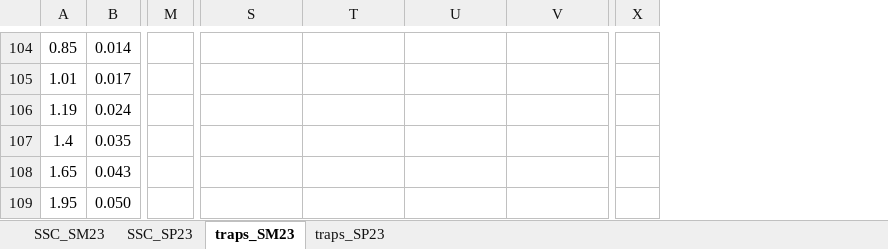
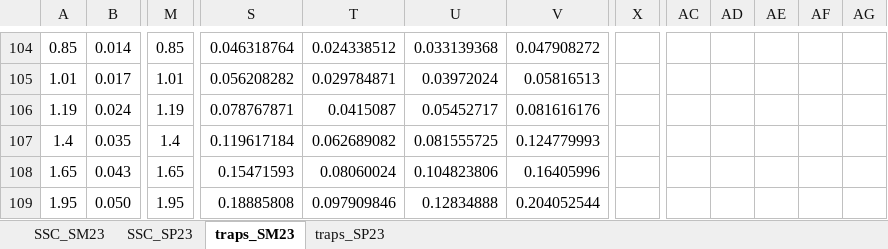
Before and after one commit to nicole-hucke/La_Jara, an Excel workbook: GSD/GSD_box_plots/scatter_plots_SSC_traps/scatterplot_calculations.xlsx, sheet traps_SM23, drawn as a sheet; only a part is shown, gaps mark what is left out; values as stored, in another font and other column widths than the file's, no borders; charts and pictures not drawn; removed rows and columns are numbered as before the commit, all else as after; the diff covers the shown part only; the diff names each change by its address in the sheet, - before the commit and + after, or states it on an @@ line.

Commit message:
SSC-trap regressions

```diff
--- a/GSD/GSD_box_plots/scatter_plots_SSC_traps/scatterplot_calculations.xlsx (sheet traps_SM23)
+++ b/GSD/GSD_box_plots/scatter_plots_SSC_traps/scatterplot_calculations.xlsx (sheet traps_SM23)
-column X, empty
+column X, empty
+column AC, empty
+column AD, empty
+column AE, empty
+column AF, empty
+column AG, empty
-M104: (empty)
+M104: 0.85
-S104: (empty)
+S104: 0.046318764
-T104: (empty)
+T104: 0.024338512
-U104: (empty)
+U104: 0.033139368
-V104: (empty)
+V104: 0.047908272
-M105: (empty)
+M105: 1.01
-S105: (empty)
+S105: 0.056208282
-T105: (empty)
+T105: 0.029784871
-U105: (empty)
+U105: 0.03972024
-V105: (empty)
+V105: 0.05816513
-M106: (empty)
+M106: 1.19
-S106: (empty)
+S106: 0.078767871
-T106: (empty)
+T106: 0.0415087
-U106: (empty)
+U106: 0.05452717
-V106: (empty)
+V106: 0.081616176
-M107: (empty)
+M107: 1.4
-S107: (empty)
+S107: 0.119617184
-T107: (empty)
+T107: 0.062689082
-U107: (empty)
+U107: 0.081555725
-V107: (empty)
+V107: 0.124779993
-M108: (empty)
+M108: 1.65
-S108: (empty)
+S108: 0.15471593
-T108: (empty)
+T108: 0.08060024
-U108: (empty)
+U108: 0.104823806
-V108: (empty)
+V108: 0.16405996
-M109: (empty)
+M109: 1.95
-S109: (empty)
+S109: 0.18885808
-T109: (empty)
+T109: 0.097909846
-U109: (empty)
+U109: 0.12834888
-V109: (empty)
+V109: 0.204052544
```
Also changed, not shown: 422 edited cells and merged cells elsewhere in this sheet, sheet traps_SP23, charts or pictures, 1 other file.
